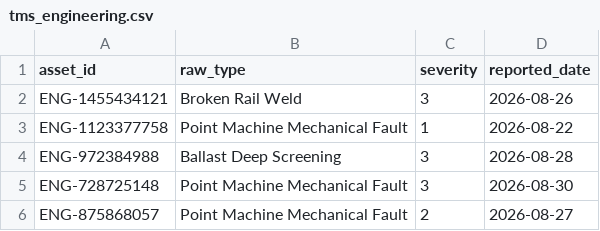
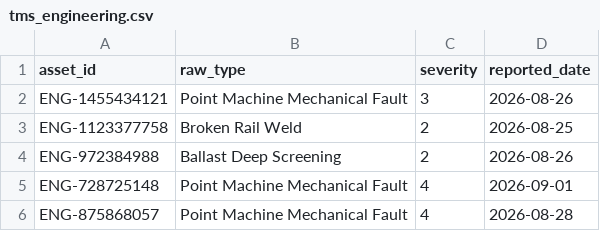
Before and after one commit to sushmitasingh008aug-lgtm/Railway_Project-final-, a CSV file: engine/data_feeds/tms_engineering.csv, drawn as a sheet.

```diff
--- a/engine/data_feeds/tms_engineering.csv
+++ b/engine/data_feeds/tms_engineering.csv
@@ -1,6 +1,6 @@
 asset_id,raw_type,severity,reported_date
-ENG-1455434121,Broken Rail Weld,3,2026-08-26
-ENG-1123377758,Point Machine Mechanical Fault,1,2026-08-22
-ENG-972384988,Ballast Deep Screening,3,2026-08-28
-ENG-728725148,Point Machine Mechanical Fault,3,2026-08-30
-ENG-875868057,Point Machine Mechanical Fault,2,2026-08-27
+ENG-1455434121,Point Machine Mechanical Fault,3,2026-08-26
+ENG-1123377758,Broken Rail Weld,2,2026-08-25
+ENG-972384988,Ballast Deep Screening,2,2026-08-26
+ENG-728725148,Point Machine Mechanical Fault,4,2026-09-01
+ENG-875868057,Point Machine Mechanical Fault,4,2026-08-28
```
Also changed, not shown: engine/data_feeds/smms_sndt.csv, engine/data_feeds/tdms_traction.csv, 23 other files.
